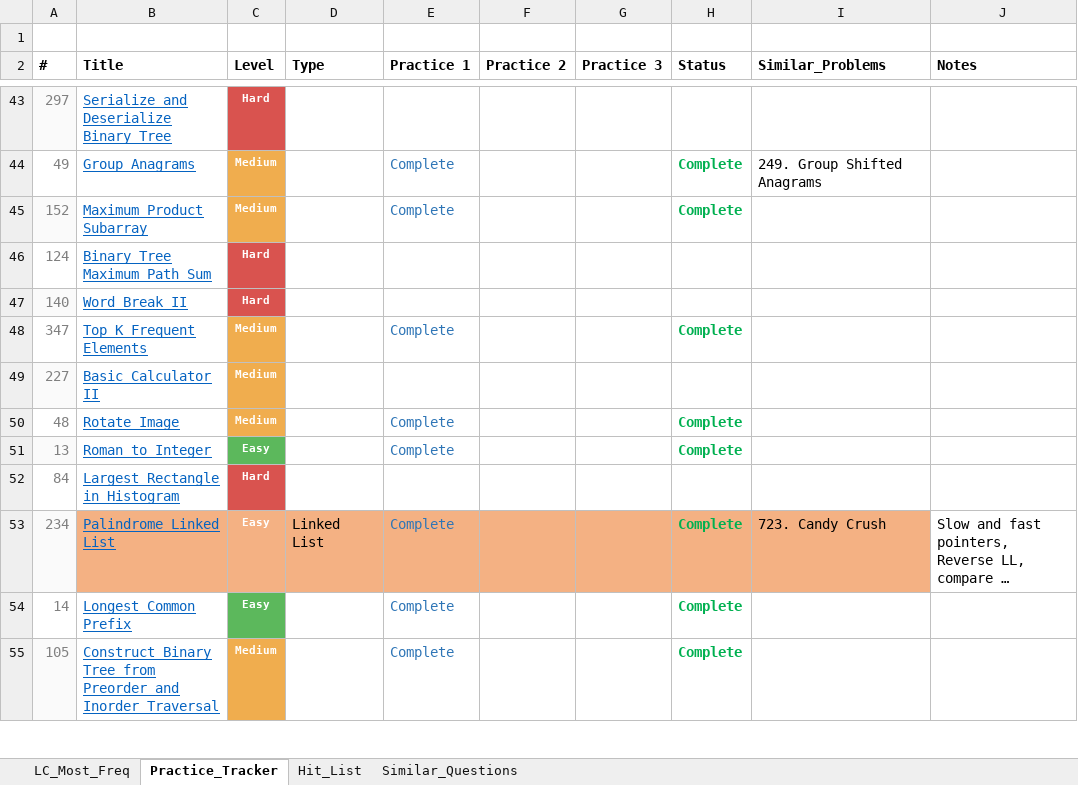
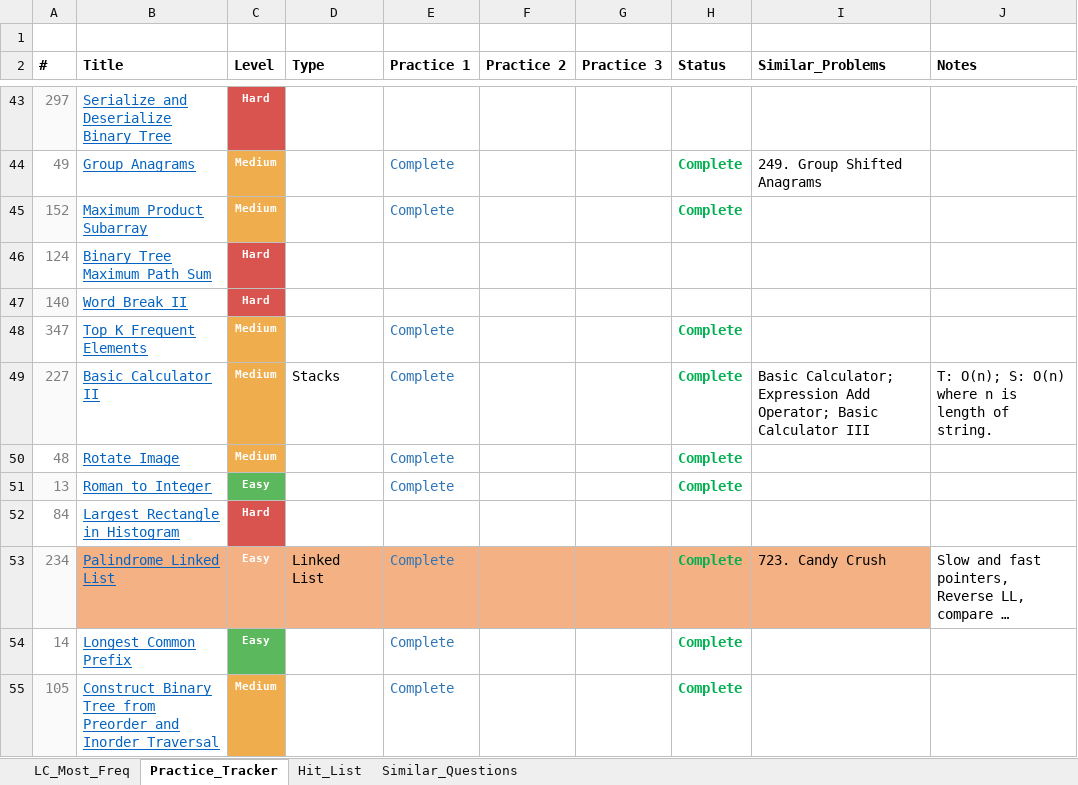
Before and after one commit to kaushikbhimraj/Algorithms, an Excel workbook: 01_LeetCode/04_LeetCode_Most_Freq/LC_Questions.xlsx, sheet Practice_Tracker, drawn as a sheet; only a part is shown, gaps mark what is left out; long unchanged cells end in …; values as stored, in another font and other column widths than the file's, no borders; conditional formats and table styles not drawn; the diff names each change by its address in the sheet, - before the commit and + after, or states it on an @@ line.

```diff
--- a/01_LeetCode/04_LeetCode_Most_Freq/LC_Questions.xlsx (sheet Practice_Tracker)
+++ b/01_LeetCode/04_LeetCode_Most_Freq/LC_Questions.xlsx (sheet Practice_Tracker)
-D49 (Type): (empty)
+D49 (Type): Stacks
-E49 (Practice 1): (empty)
+E49 (Practice 1): Complete
-H49 (Status): (empty)
+H49 (Status): Complete
-I49 (Similar_Problems): (empty)
+I49 (Similar_Problems): Basic Calculator; Expression Add Operator; Basic Calculator III
-J49 (Notes): (empty)
+J49 (Notes): T: O(n); S: O(n) where n is length of string.
```
Also changed, not shown: sheet LC_Most_Freq, 1 other file.
